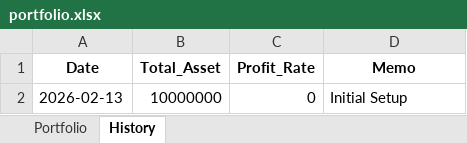
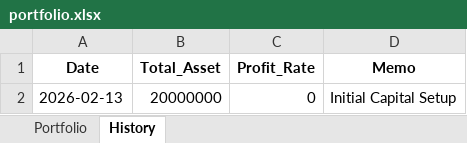
Before and after one commit to jhj5445/portfolio, an Excel workbook: portfolio.xlsx, sheet History, drawn as a sheet; values as stored, in another font and other column widths than the file's, no borders; the diff names each change by its address in the sheet, - before the commit and + after, or states it on an @@ line.

```diff
--- a/portfolio.xlsx (sheet History)
+++ b/portfolio.xlsx (sheet History)
-B2 (Total_Asset): 10000000
+B2 (Total_Asset): 20000000
-D2 (Memo): Initial Setup
+D2 (Memo): Initial Capital Setup
```
Also changed, not shown: sheet Portfolio.
